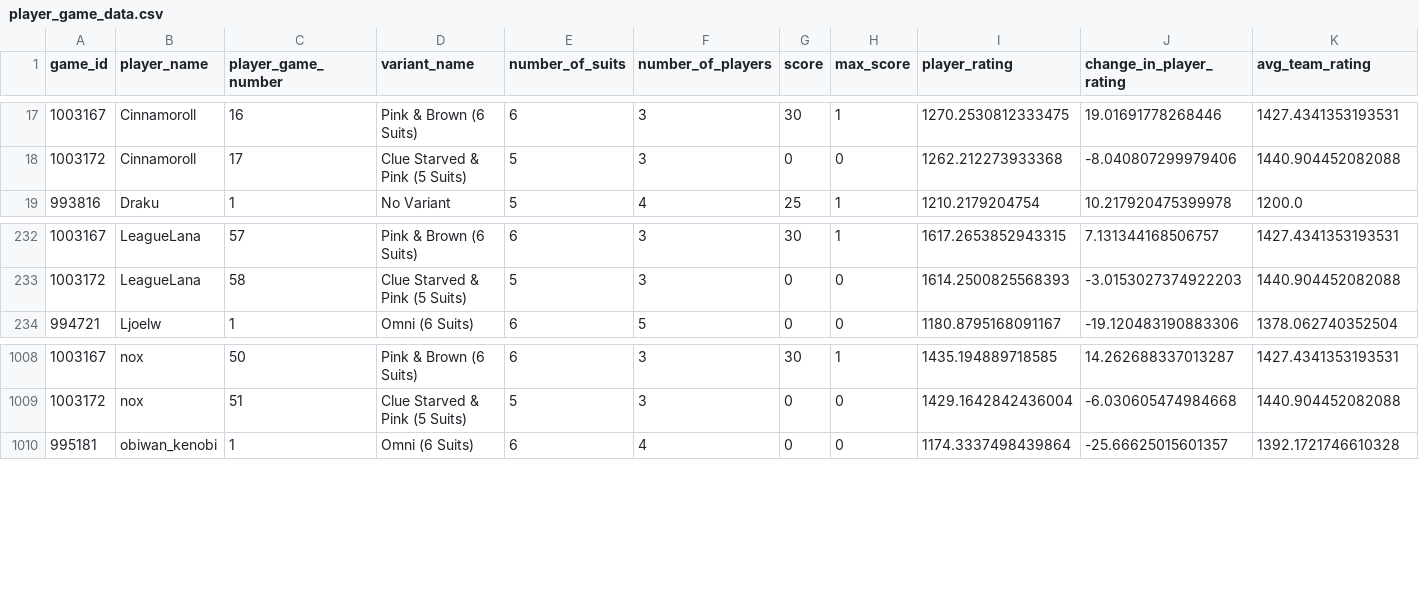
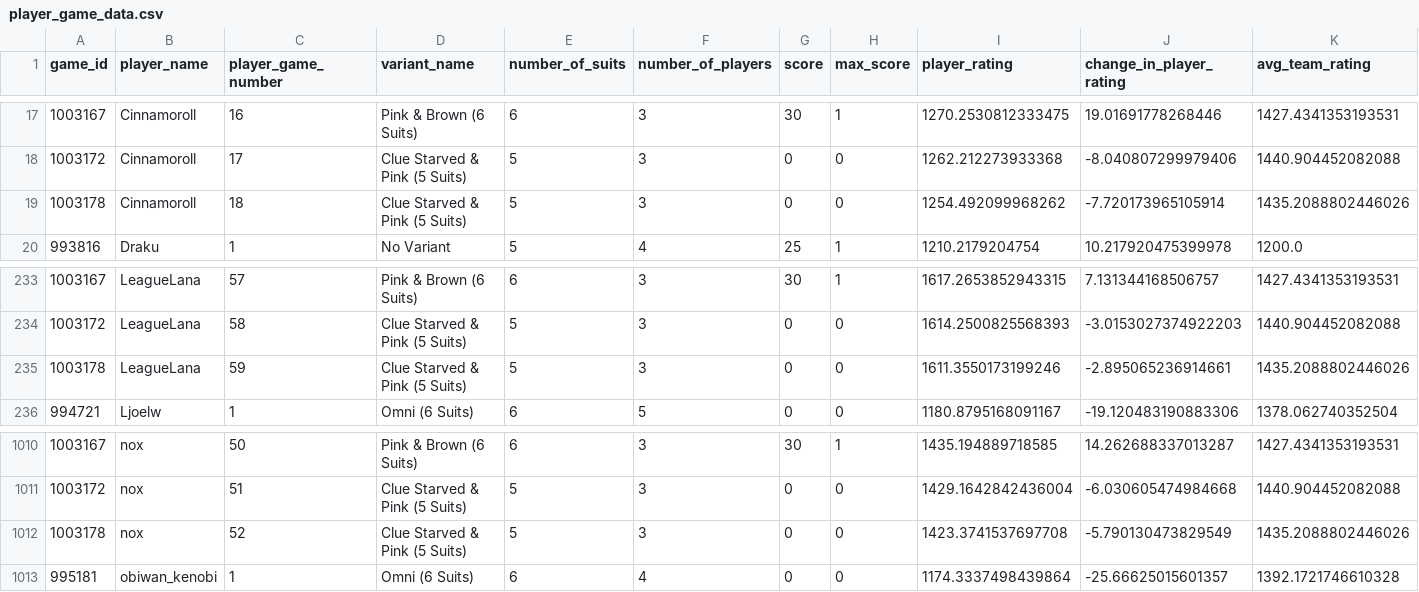
Before and after one commit to hanabi-league/hanabi-league.github.io, a CSV file: data/player_game_data.csv, drawn as a sheet; only a part is shown, gaps mark what is left out.

Commit message:
Update data

```diff
--- a/data/player_game_data.csv
+++ b/data/player_game_data.csv
@@ -18,2 +18,3 @@ game_id,player_name,player_game_number,variant_name,number_of_suits,number_of_pl
 1003172,Cinnamoroll,17,Clue Starved & Pink (5 Suits),5,3,0,0,1262.212273933368,-8.040807299979406,1440.904452082088
+1003178,Cinnamoroll,18,Clue Starved & Pink (5 Suits),5,3,0,0,1254.492099968262,-7.720173965105914,1435.2088802446026
 993816,Draku,1,No Variant,5,4,25,1,1210.2179204754,10.217920475399978,1200.0
@@ -233,2 +234,3 @@ game_id,player_name,player_game_number,variant_name,number_of_suits,number_of_pl
 1003172,LeagueLana,58,Clue Starved & Pink (5 Suits),5,3,0,0,1614.2500825568393,-3.0153027374922203,1440.904452082088
+1003178,LeagueLana,59,Clue Starved & Pink (5 Suits),5,3,0,0,1611.3550173199246,-2.895065236914661,1435.2088802446026
 994721,Ljoelw,1,Omni (6 Suits),6,5,0,0,1180.8795168091167,-19.120483190883306,1378.062740352504
@@ -1009,2 +1011,3 @@ game_id,player_name,player_game_number,variant_name,number_of_suits,number_of_pl
 1003172,nox,51,Clue Starved & Pink (5 Suits),5,3,0,0,1429.1642842436004,-6.030605474984668,1440.904452082088
+1003178,nox,52,Clue Starved & Pink (5 Suits),5,3,0,0,1423.3741537697708,-5.790130473829549,1435.2088802446026
 995181,obiwan_kenobi,1,Omni (6 Suits),6,4,0,0,1174.3337498439864,-25.66625015601357,1392.1721746610328
```
Also changed, not shown: data/player_data.csv, data/variant_data.csv, 2 other files.
